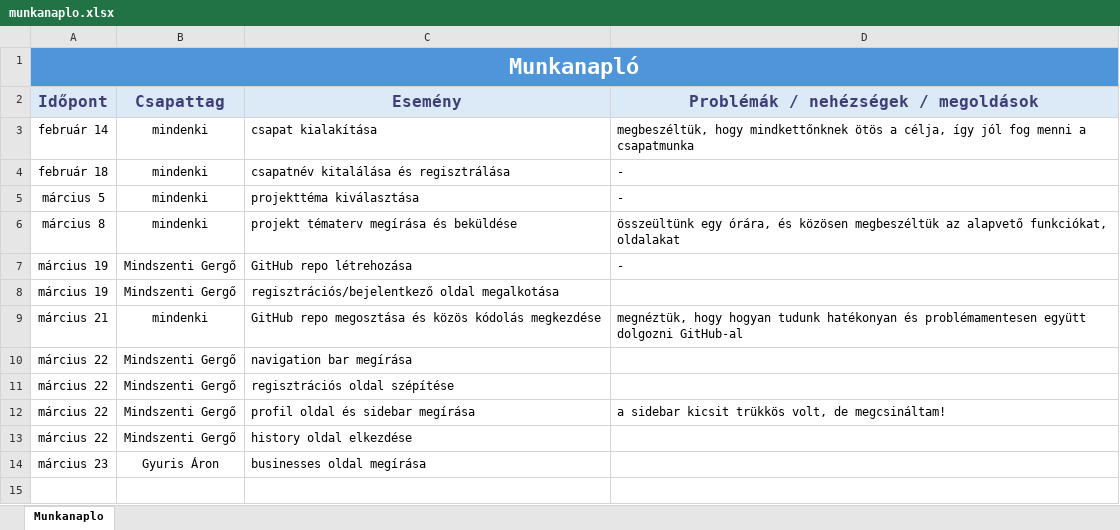
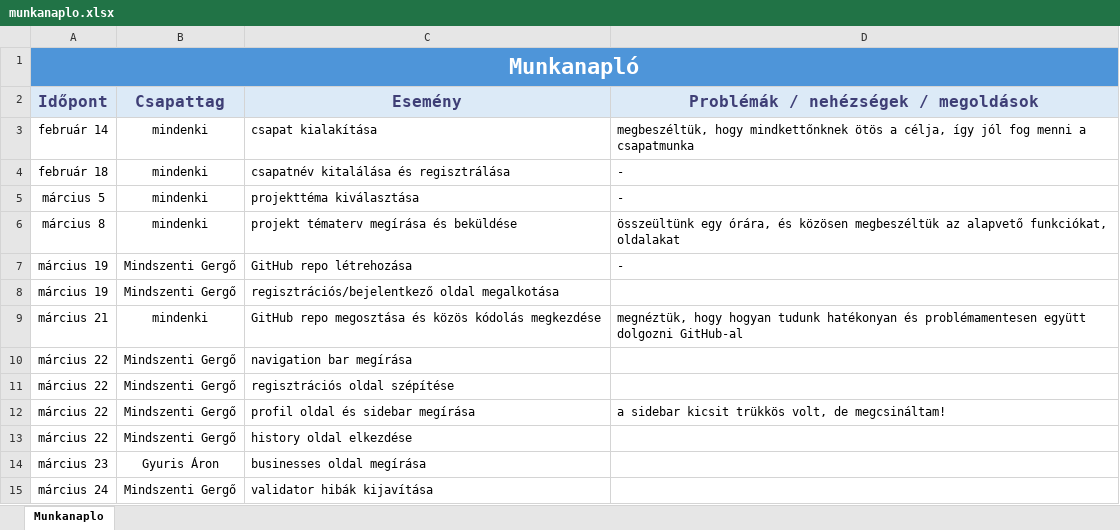
Before and after one commit to gergo-m/hirdeto-kereskedelmi-oldal, an Excel workbook: munkanaplo.xlsx, sheet Munkanaplo, drawn as a sheet; values as stored, in another font and other column widths than the file's, no borders; conditional formats not drawn; the diff names each change by its address in the sheet, - before the commit and + after, or states it on an @@ line.

Commit message:
Updated munkanaplo

```diff
--- a/munkanaplo.xlsx (sheet Munkanaplo)
+++ b/munkanaplo.xlsx (sheet Munkanaplo)
+row 15: március 24 | Mindszenti Gergő | validator hibák kijavítása
```
